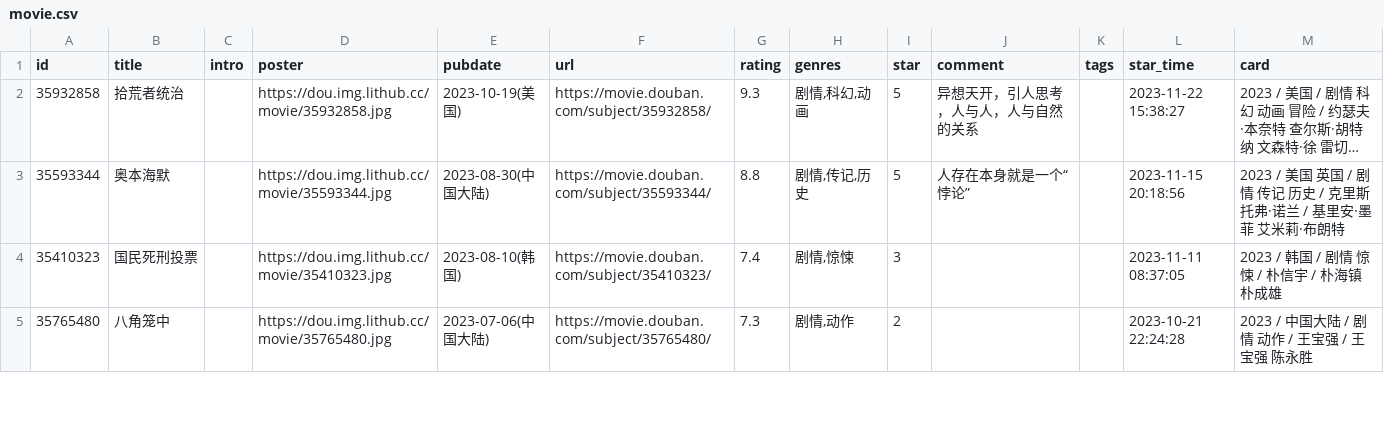
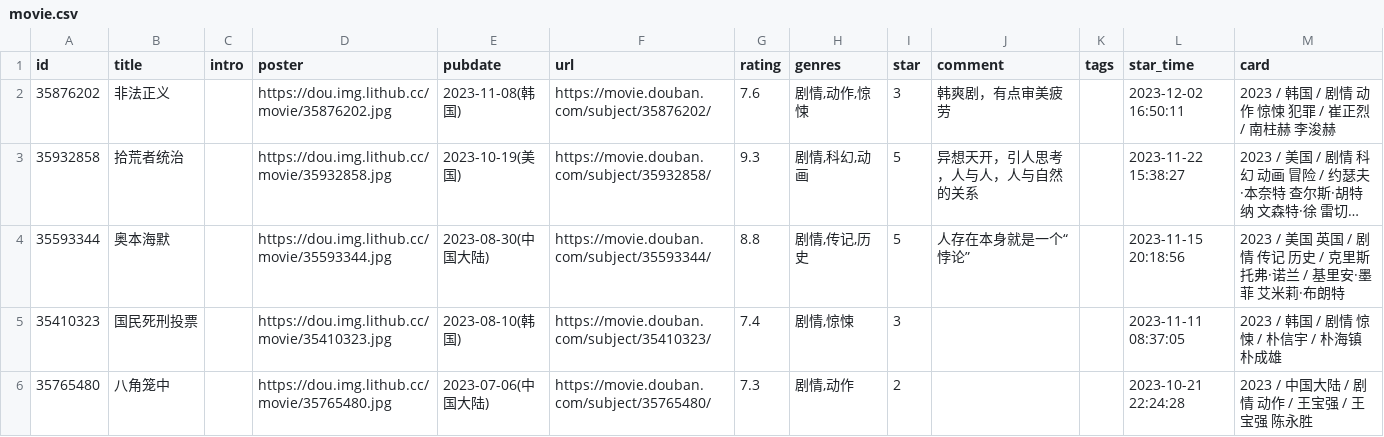
Before and after one commit to blue-isle/home, a CSV file: data/douban/movie.csv, drawn as a sheet; only a part is shown; long unchanged cells end in …; the diff names each change by its address in the sheet, - before the commit and + after, or states it on an @@ line.

Commit message:
chore: update douban data

```diff
--- a/data/douban/movie.csv
+++ b/data/douban/movie.csv
+row 2: 35876202 | 非法正义 |  | https://dou.img.lithub.cc/movie/35876202.jpg | 2023-11-08(韩国) | https://movie.douban.com/subject/35876202/ | 7.6 | 剧情,动作,惊悚 | 3 | 韩爽剧，有点审美疲劳 |  | 2023-12-02 16:50:11 | 2023 / 韩国 / 剧情 动作 惊悚 犯罪 / 崔正烈 / 南柱赫 李浚赫
```
